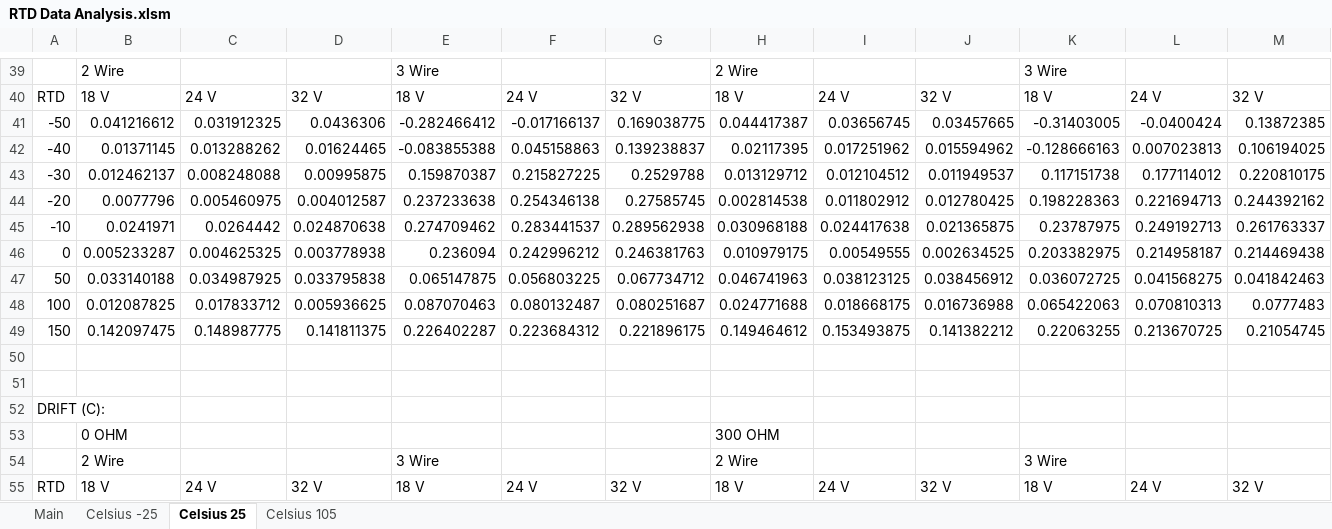
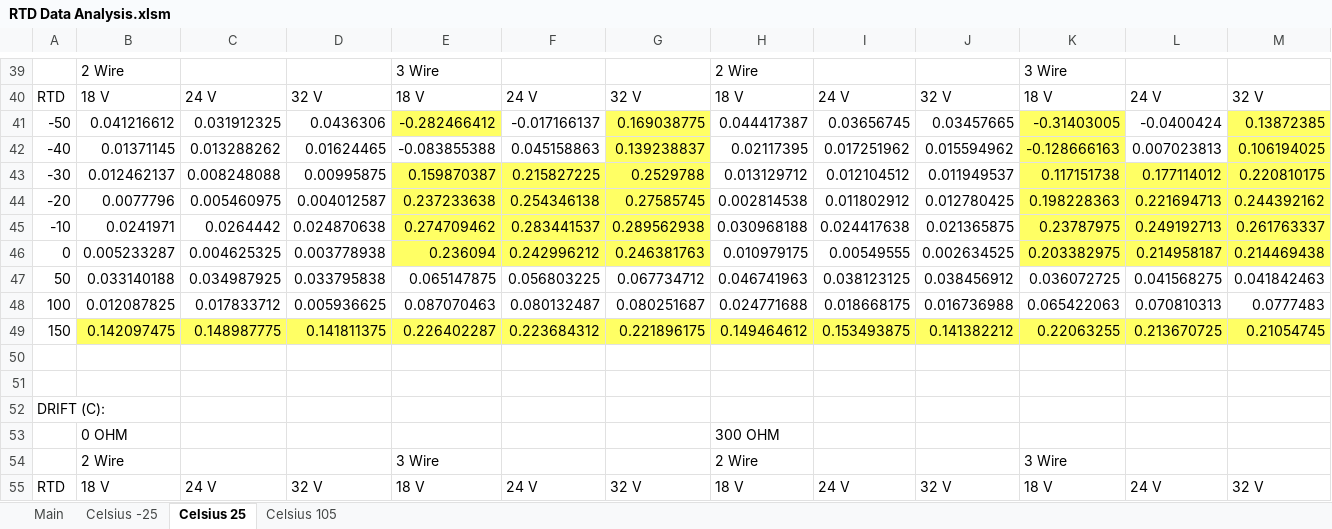
Before and after one commit to jzylkin/RTDTestMacro, an Excel workbook: RTD Data Analysis.xlsm, sheet Celsius 25, drawn as a sheet; only a part is shown, gaps mark what is left out; values as stored, in another font and other column widths than the file's, no borders; the diff names each change by its address in the sheet, - before the commit and + after, or states it on an @@ line.

```diff
--- a/RTD Data Analysis.xlsm (sheet Celsius 25)
+++ b/RTD Data Analysis.xlsm (sheet Celsius 25)
-E41 fill: none
+E41 fill: #FFFF64
-G41:G42 fill: none
+G41:G42 fill: #FFFF64
-K41:K42 fill: none
+K41:K42 fill: #FFFF64
-M41:M42 fill: none
+M41:M42 fill: #FFFF64
-E43:G46 fill: none
+E43:G46 fill: #FFFF64
-K43:M46 fill: none
+K43:M46 fill: #FFFF64
-B49:M49 fill: none
+B49:M49 fill: #FFFF64
```
Also changed, not shown: sheet Main, sheet Celsius 105, sheet Celsius -25, charts or pictures, 1 other file.
